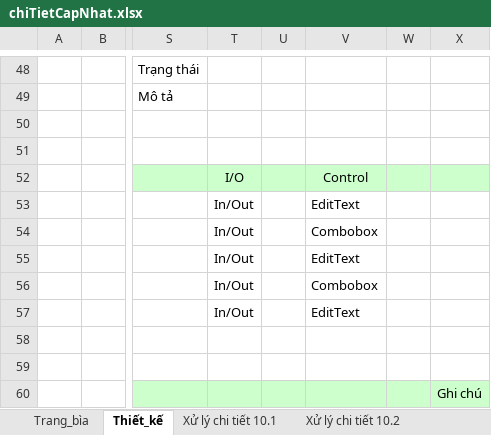
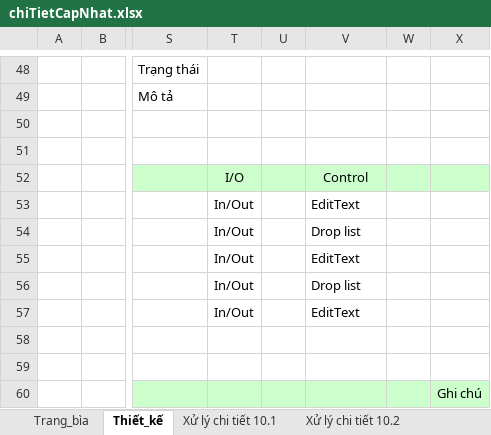
Before and after one commit to Blood-NT/ky-thuat-lap-trinh-huong-doi-tuong, an Excel workbook: báo cáo/bcdk lan2/chiTietCapNhat.xlsx, sheet Thiết_kế, drawn as a sheet; only a part is shown, gaps mark what is left out; values as stored, in another font and other column widths than the file's, no borders; charts and pictures not drawn; the diff names each change by its address in the sheet, - before the commit and + after, or states it on an @@ line.

```diff
--- a/báo cáo/bcdk lan2/chiTietCapNhat.xlsx (sheet Thiết_kế)
+++ b/báo cáo/bcdk lan2/chiTietCapNhat.xlsx (sheet Thiết_kế)
-V54: Combobox
+V54: Drop list
-V56: Combobox
+V56: Drop list
```
Also changed, not shown: sheet Xử lý chi tiết 10.7, charts or pictures, báo cáo/bcdk lan2/login_BCDK2_tailieuchitiet.xlsx, báo cáo/bcdk lan2/rental_BCDK2_tailieuchitiet.xlsx, 1 other file.
